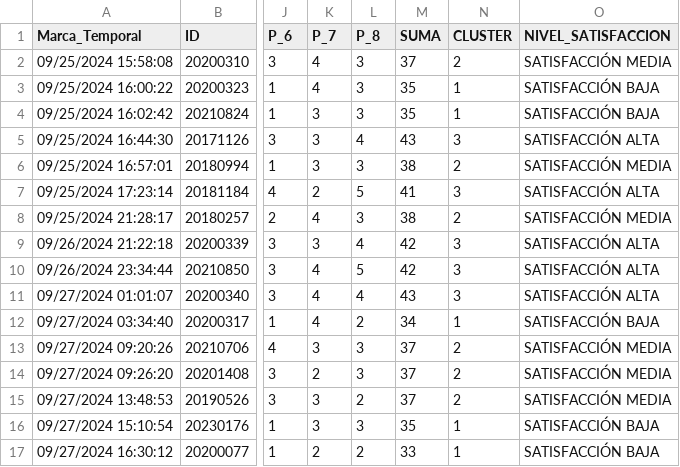
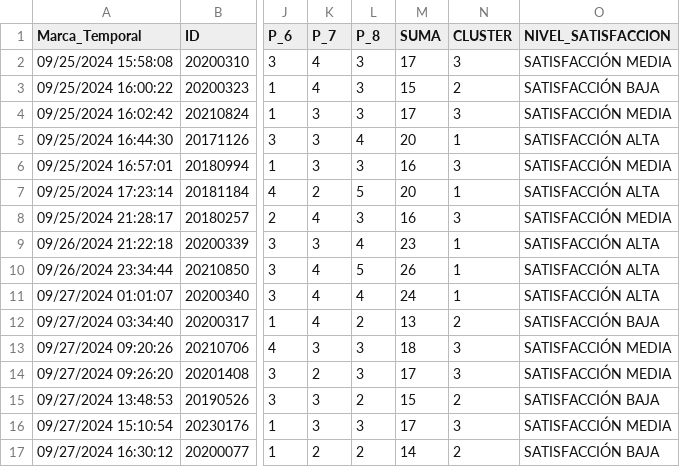
Before and after one commit to Jorgelgnacio/CIENCIA-DE-DATOS-1, a CSV file: DATA_SATISFACCIÓN_COMP.csv, drawn as a sheet; only a part is shown, gaps mark what is left out; the diff covers the shown part only; the diff names each change by its address in the sheet, - before the commit and + after, or states it on an @@ line.

Commit message:
Add files via upload

```diff
--- a/DATA_SATISFACCIÓN_COMP.csv
+++ b/DATA_SATISFACCIÓN_COMP.csv
-M2 (SUMA): 37
+M2 (SUMA): 17
-N2 (CLUSTER): 2
+N2 (CLUSTER): 3
-M3 (SUMA): 35
+M3 (SUMA): 15
-N3 (CLUSTER): 1
+N3 (CLUSTER): 2
-M4 (SUMA): 35
+M4 (SUMA): 17
-N4 (CLUSTER): 1
+N4 (CLUSTER): 3
-O4 (NIVEL_SATISFACCION): SATISFACCIÓN BAJA
+O4 (NIVEL_SATISFACCION): SATISFACCIÓN MEDIA
-M5 (SUMA): 43
+M5 (SUMA): 20
-N5 (CLUSTER): 3
+N5 (CLUSTER): 1
-M6 (SUMA): 38
+M6 (SUMA): 16
-N6 (CLUSTER): 2
+N6 (CLUSTER): 3
-M7 (SUMA): 41
+M7 (SUMA): 20
-N7 (CLUSTER): 3
+N7 (CLUSTER): 1
-M8 (SUMA): 38
+M8 (SUMA): 16
-N8 (CLUSTER): 2
+N8 (CLUSTER): 3
-M9 (SUMA): 42
+M9 (SUMA): 23
-N9:N11 (CLUSTER): 3
+N9:N11 (CLUSTER): 1
-M10 (SUMA): 42
+M10 (SUMA): 26
-M11 (SUMA): 43
+M11 (SUMA): 24
-M12 (SUMA): 34
+M12 (SUMA): 13
-N12 (CLUSTER): 1
+N12 (CLUSTER): 2
-M13 (SUMA): 37
+M13 (SUMA): 18
-N13:N14 (CLUSTER): 2
+N13:N14 (CLUSTER): 3
-M14 (SUMA): 37
+M14 (SUMA): 17
-M15 (SUMA): 37
+M15 (SUMA): 15
-O15 (NIVEL_SATISFACCION): SATISFACCIÓN MEDIA
+O15 (NIVEL_SATISFACCION): SATISFACCIÓN BAJA
-M16 (SUMA): 35
+M16 (SUMA): 17
-N16 (CLUSTER): 1
+N16 (CLUSTER): 3
-O16 (NIVEL_SATISFACCION): SATISFACCIÓN BAJA
+O16 (NIVEL_SATISFACCION): SATISFACCIÓN MEDIA
-M17 (SUMA): 33
+M17 (SUMA): 14
-N17 (CLUSTER): 1
+N17 (CLUSTER): 2
```
Also changed, not shown: 124 edited cells elsewhere in this file.
